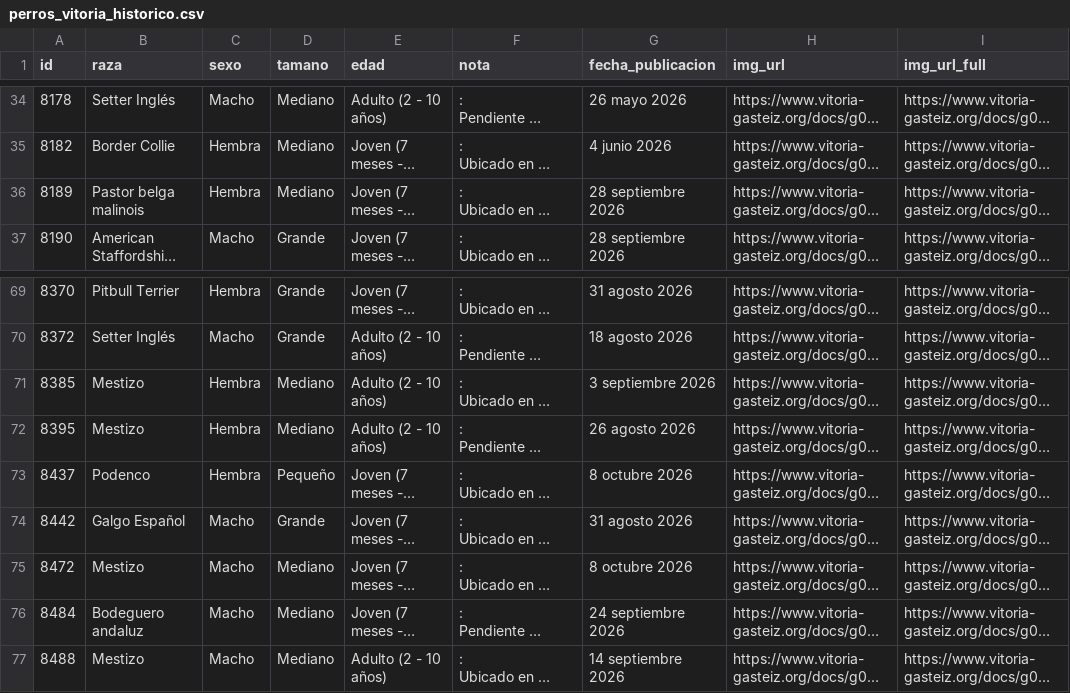
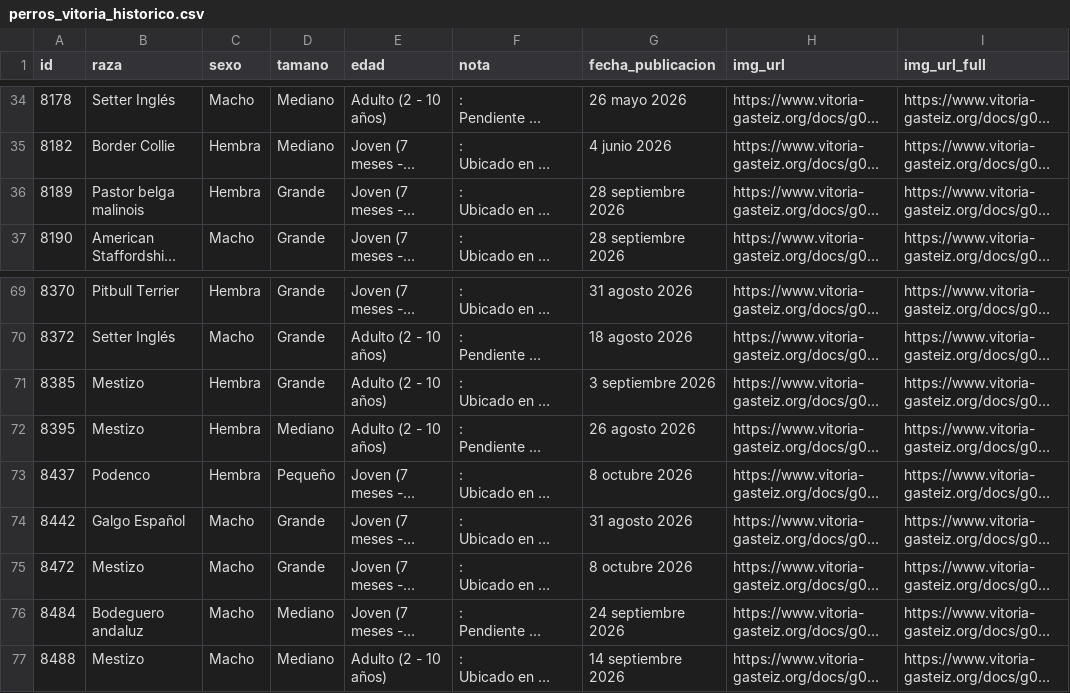
Before and after one commit to eortas/perros-gasteiz, a CSV file: perros_vitoria_historico.csv, drawn as a sheet; only a part is shown, gaps mark what is left out; long unchanged cells end in …; the diff names each change by its address in the sheet, - before the commit and + after, or states it on an @@ line.

```diff
--- a/perros_vitoria_historico.csv
+++ b/perros_vitoria_historico.csv
-D36 (tamano): Mediano
+D36 (tamano): Grande
-D71 (tamano): Mediano
+D71 (tamano): Grande
-D75 (tamano): Mediano
+D75 (tamano): Grande
```
